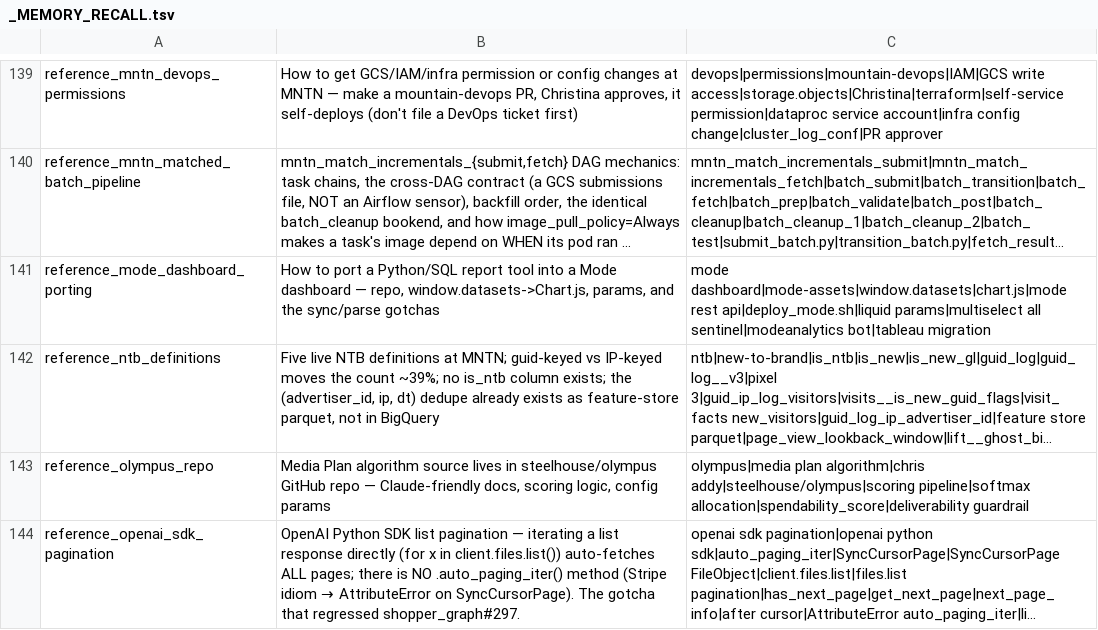
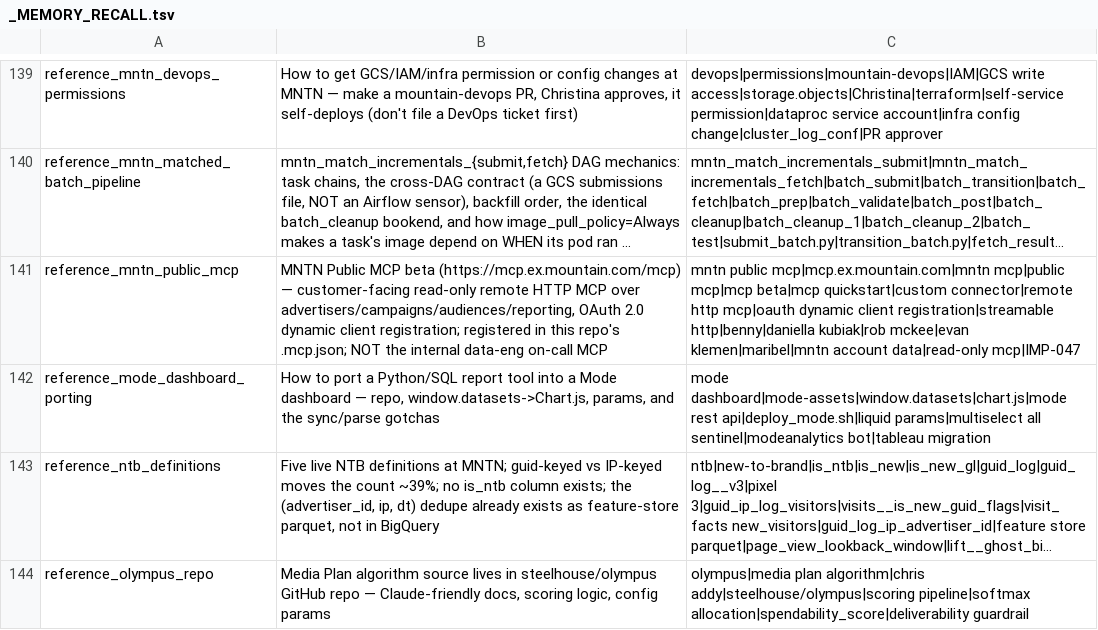
Before and after one commit to mdunn-mntn/malachi-workspace, a TSV file: knowledge/_MEMORY_RECALL.tsv, drawn as a sheet; only a part is shown, gaps mark what is left out; the shorter side is filled out with more unchanged rows; long unchanged cells end in …; the diff names each change by its address in the sheet, - before the commit and + after, or states it on an @@ line.

Commit message:
knowledge: MNTN Public MCP beta connection facts and eval plan

```diff
--- a/knowledge/_MEMORY_RECALL.tsv
+++ b/knowledge/_MEMORY_RECALL.tsv
+row 141: reference_mntn_public_mcp | MNTN Public MCP beta (https://mcp.ex.mountain.com/mcp) — customer-facing read-only remote HTTP MCP over advertisers/campaigns/audiences/reporting, OAuth 2.0 dynamic client registration; registered in this repo's .mcp.json; NOT the internal data-eng on-call MCP | mntn public mcp|mcp.ex.mountain.com|mntn mcp|public mcp|mcp beta|mcp quickstart|custom connector|remote http mcp|oauth dynamic client registration|streamable http|benny|daniella kubiak|rob mckee|evan klemen|maribel|mntn account data|read-only mcp|IMP-047
```
Also changed, not shown: 4 other files.
